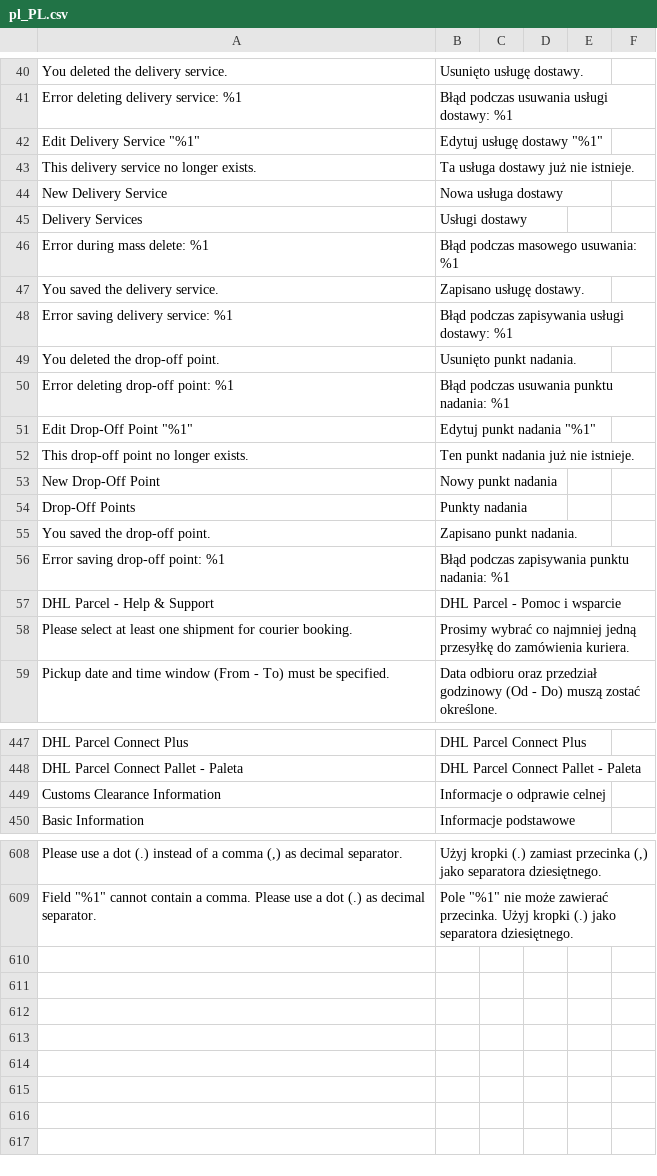
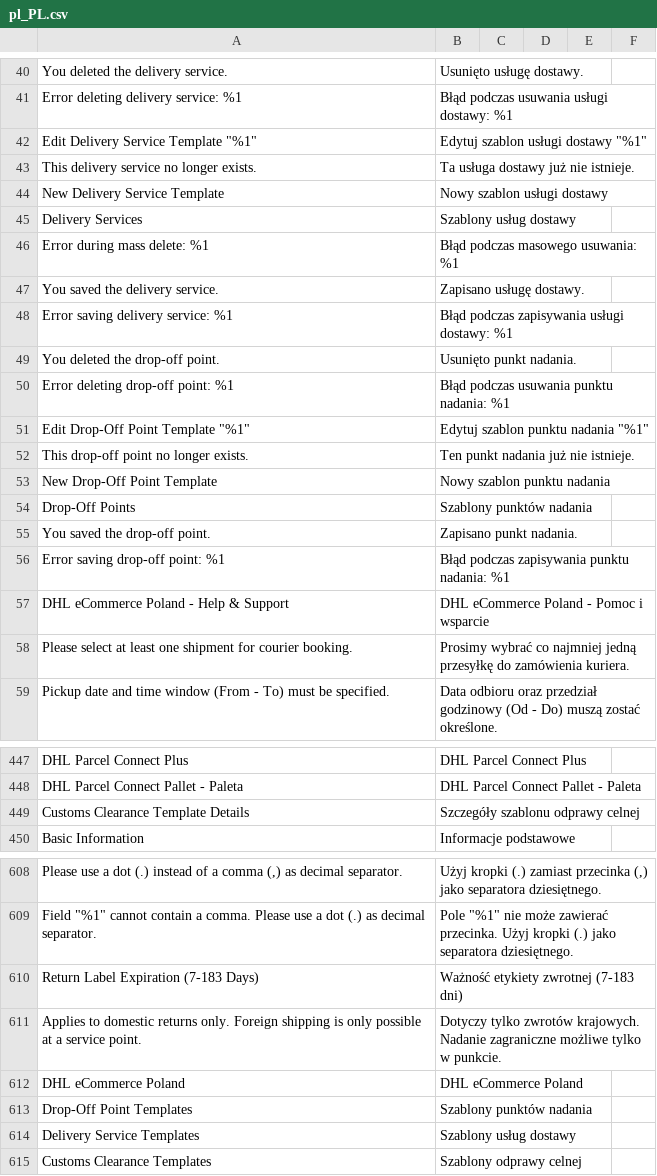
Before and after one commit to DHL-eCommerce-Poland/Magento-2, a CSV file: i18n/pl_PL.csv, drawn as a sheet; only a part is shown, gaps mark what is left out; removed rows and columns are numbered as before the commit, all else as after; the diff covers the shown part only; the diff names each change by its address in the sheet, - before the commit and + after, or states it on an @@ line.

```diff
--- a/i18n/pl_PL.csv
+++ b/i18n/pl_PL.csv
-row 42: Edit Delivery Service "%1" | Edytuj usługę dostawy "%1"
+row 42: Edit Delivery Service Template "%1" | Edytuj szablon usługi dostawy "%1"
-row 44: New Delivery Service | Nowa usługa dostawy
+row 44: New Delivery Service Template | Nowy szablon usługi dostawy
-B45: Usługi dostawy
+B45: Szablony usług dostawy
-row 51: Edit Drop-Off Point "%1" | Edytuj punkt nadania "%1"
+row 51: Edit Drop-Off Point Template "%1" | Edytuj szablon punktu nadania "%1"
-row 53: New Drop-Off Point | Nowy punkt nadania
+row 53: New Drop-Off Point Template | Nowy szablon punktu nadania
-B54: Punkty nadania
+B54: Szablony punktów nadania
-A57: DHL Parcel - Help & Support
+A57: DHL eCommerce Poland - Help & Support
-B57: DHL Parcel - Pomoc i wsparcie
+B57: DHL eCommerce Poland - Pomoc i wsparcie
-row 449: Customs Clearance Information | Informacje o odprawie celnej
+row 449: Customs Clearance Template Details | Szczegóły szablonu odprawy celnej
+row 610: Return Label Expiration (7-183 Days) | Ważność etykiety zwrotnej (7-183 dni)
+row 611: Applies to domestic returns only. Foreign shipping is only possible at a service point. | Dotyczy tylko zwrotów krajowych. Nadanie zagraniczne możliwe tylko w punkcie.
+row 612: DHL eCommerce Poland | DHL eCommerce Poland
+row 613: Drop-Off Point Templates | Szablony punktów nadania
+row 614: Delivery Service Templates | Szablony usług dostawy
+row 615: Customs Clearance Templates | Szablony odprawy celnej
```
Also changed, not shown: 7 added rows, 7 removed rows and 4 edited cells elsewhere in this file, i18n/en_US.csv, 51 other files.
